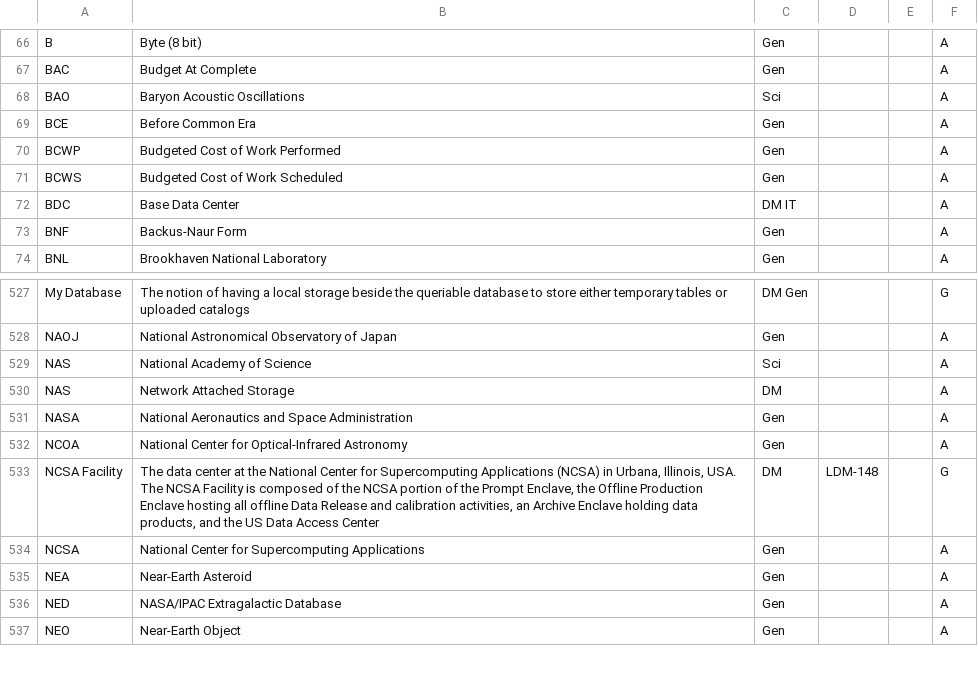
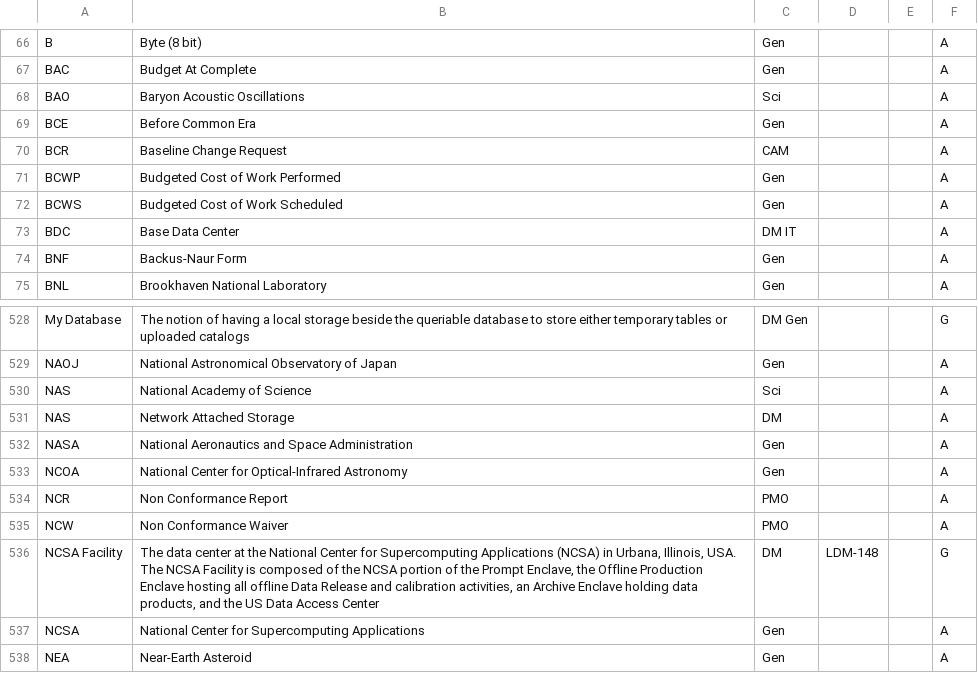
Before and after one commit to lsst/lsst-texmf, a CSV file: etc/glossarydefs.csv, drawn as a sheet; only a part is shown, gaps mark what is left out; the shorter side is filled out with more unchanged rows; the diff names each change by its address in the sheet, - before the commit and + after, or states it on an @@ line.

Commit message:
3x CR

```diff
--- a/etc/glossarydefs.csv
+++ b/etc/glossarydefs.csv
+row 70: BCR | Baseline Change Request | CAM |  |  | A
+row 534: NCR | Non Conformance Report | PMO |  |  | A
+row 535: NCW | Non Conformance Waiver | PMO |  |  | A
```
